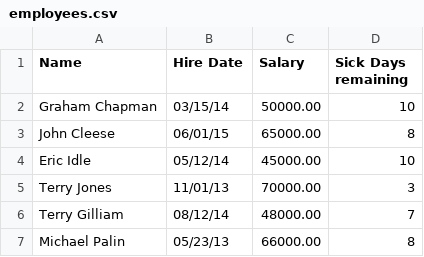
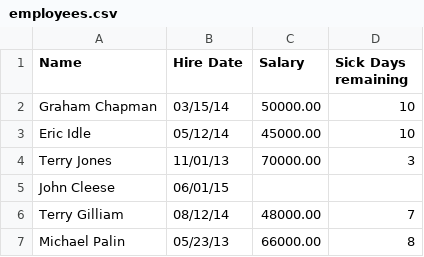
Before and after one commit to galileoguzman/bedu-data-02-20210220, a CSV file: employees.csv, drawn as a sheet; removed rows and columns are numbered as before the commit, all else as after; the diff names each change by its address in the sheet, - before the commit and + after, or states it on an @@ line.

```diff
--- a/employees.csv
+++ b/employees.csv
-row 3: John Cleese | 06/01/15 | 65000.00 | 8
+row 5: John Cleese | 06/01/15
```
Also changed, not shown: 5 other files.
